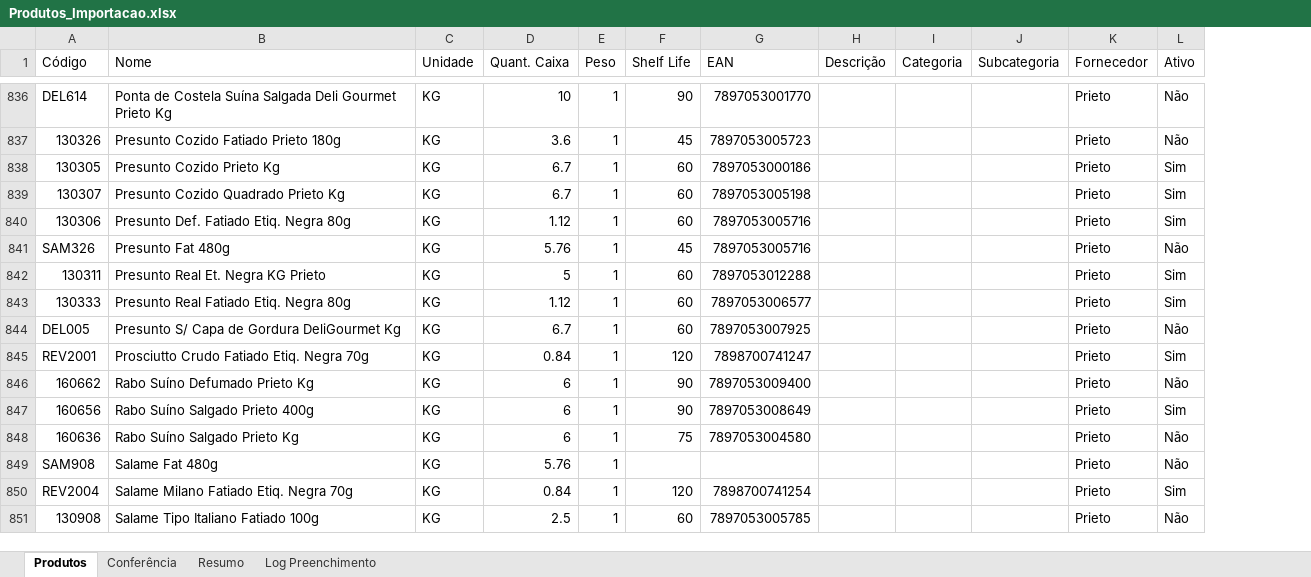
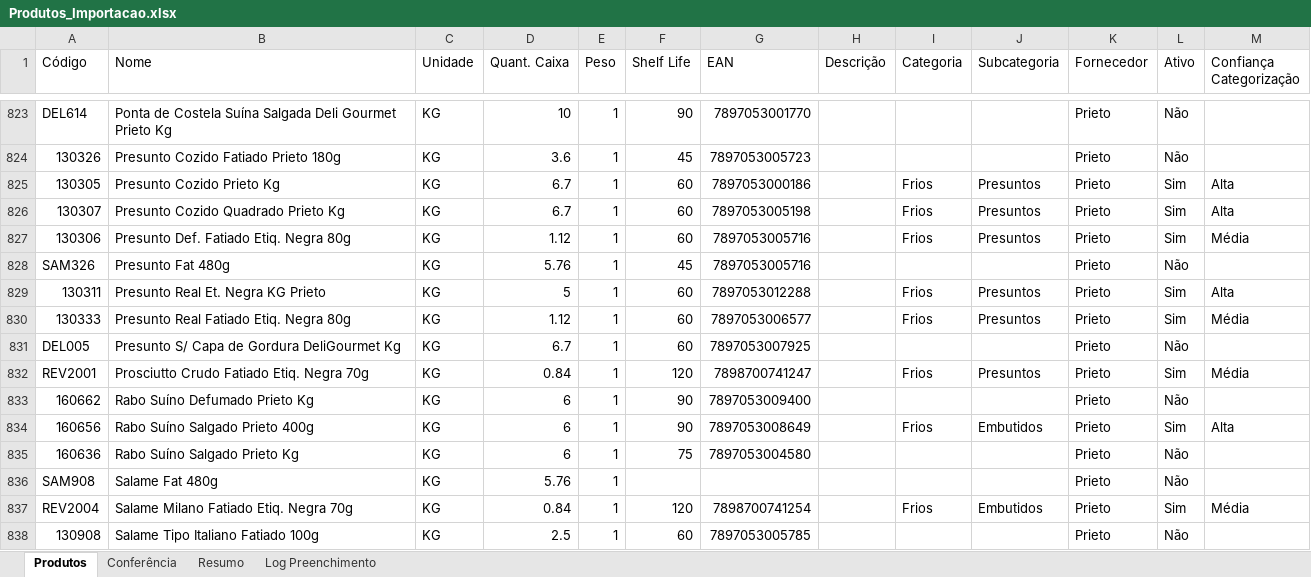
Before and after one commit to CompartilharRepresentacoes/Sistema-CompartilharNE, an Excel workbook: Produtos_Importacao.xlsx, sheet Produtos, drawn as a sheet; only a part is shown, gaps mark what is left out; values as stored, in another font and other column widths than the file's, no cell formats; conditional formats not drawn; addresses are those after the commit; the diff covers the shown part only; the diff names each change by its address in the sheet, - before the commit and + after, or states it on an @@ line.

```diff
--- a/Produtos_Importacao.xlsx (sheet Produtos)
+++ b/Produtos_Importacao.xlsx (sheet Produtos)
+column M (Confiança Categorização), rows 825-837: Alta | Alta | Média |  | Alta | Média |  | Média |  | Alta |  |  | Média
-I825:I827 (Categoria): (empty)
+I825:I827 (Categoria): Frios
-J825:J827 (Subcategoria): (empty)
+J825:J827 (Subcategoria): Presuntos
-I829:I830 (Categoria): (empty)
+I829:I830 (Categoria): Frios
-J829:J830 (Subcategoria): (empty)
+J829:J830 (Subcategoria): Presuntos
-I832 (Categoria): (empty)
+I832 (Categoria): Frios
-J832 (Subcategoria): (empty)
+J832 (Subcategoria): Presuntos
-I834 (Categoria): (empty)
+I834 (Categoria): Frios
-J834 (Subcategoria): (empty)
+J834 (Subcategoria): Embutidos
-I837 (Categoria): (empty)
+I837 (Categoria): Frios
-J837 (Subcategoria): (empty)
+J837 (Subcategoria): Embutidos
```
Also changed, not shown: 100 added rows, 13 removed rows and 855 edited cells elsewhere in this sheet, sheet Resumo, cell formats, formulas that keep their value, Clientes completo.xlsx, 2 other files.
